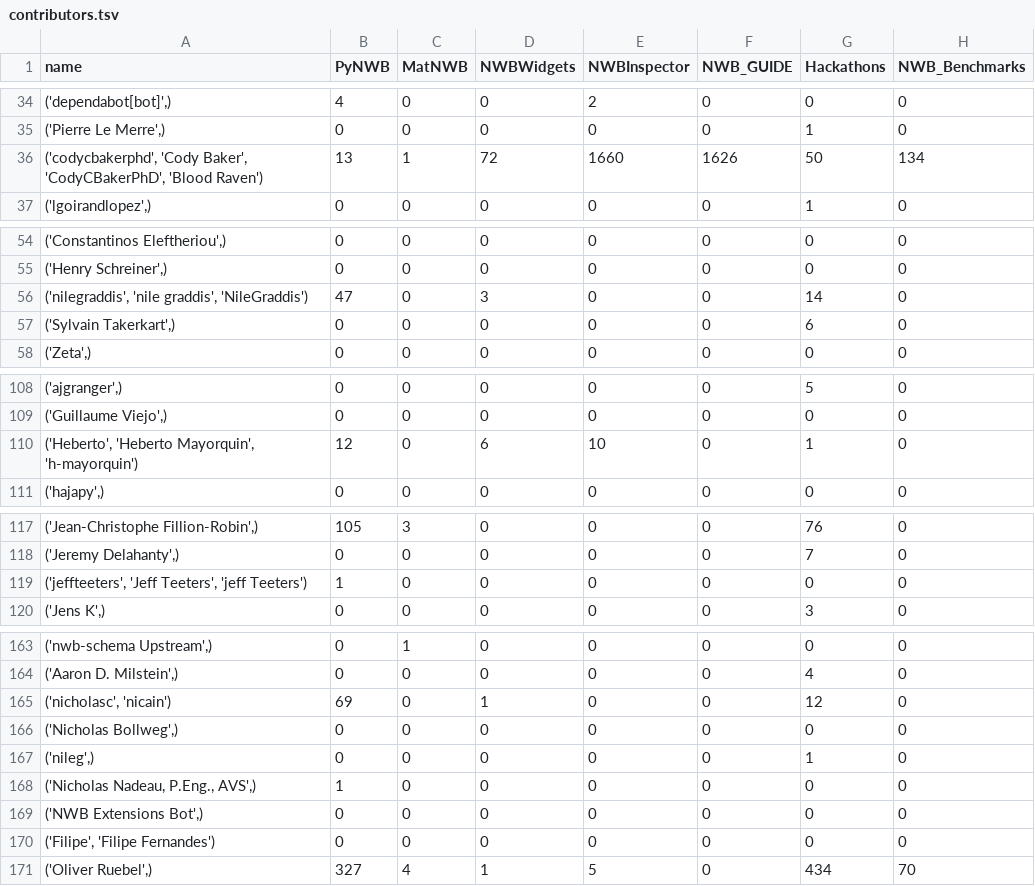
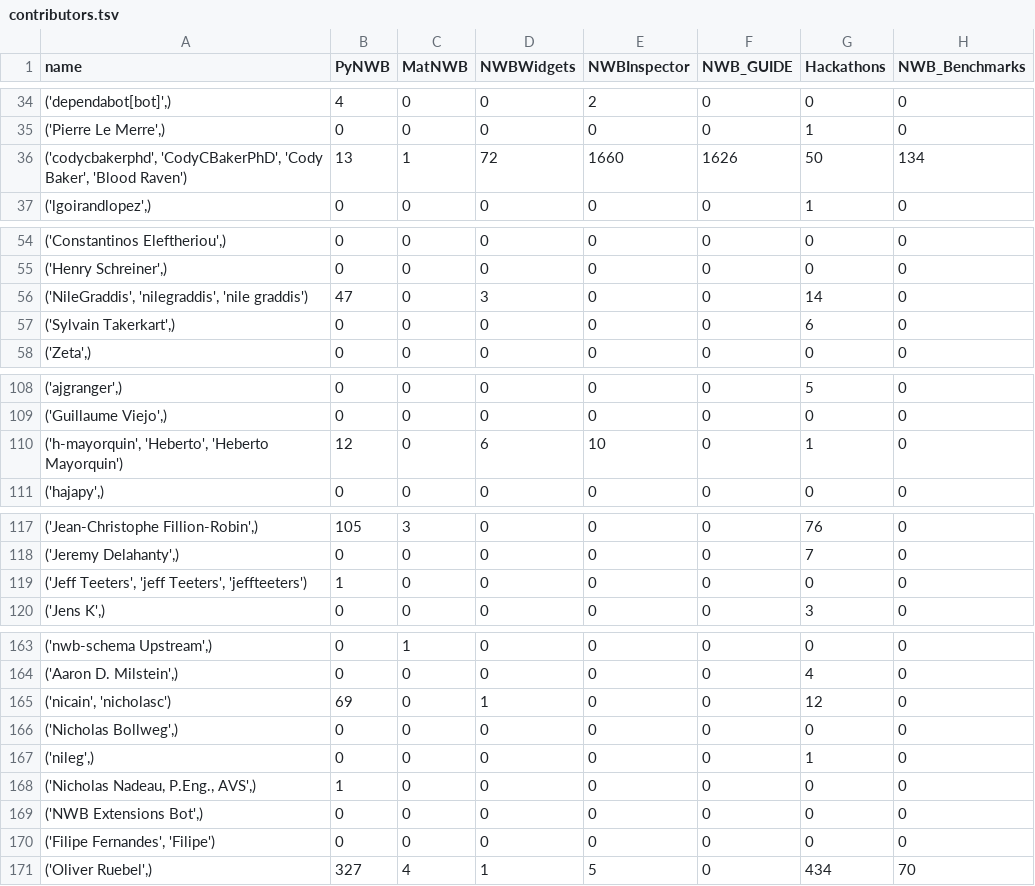
Before and after one commit to NeurodataWithoutBorders/nwb-project-analytics, a TSV file: data/contributors.tsv, drawn as a sheet; only a part is shown, gaps mark what is left out; the diff covers the shown part only; the diff names each change by its address in the sheet, - before the commit and + after, or states it on an @@ line.

```diff
--- a/data/contributors.tsv
+++ b/data/contributors.tsv
-A36 (name): ('codycbakerphd', 'Cody Baker', 'CodyCBakerPhD', 'Blood Raven')
+A36 (name): ('codycbakerphd', 'CodyCBakerPhD', 'Cody Baker', 'Blood Raven')
-A56 (name): ('nilegraddis', 'nile graddis', 'NileGraddis')
+A56 (name): ('NileGraddis', 'nilegraddis', 'nile graddis')
-A110 (name): ('Heberto', 'Heberto Mayorquin', 'h-mayorquin')
+A110 (name): ('h-mayorquin', 'Heberto', 'Heberto Mayorquin')
-A119 (name): ('jeffteeters', 'Jeff Teeters', 'jeff Teeters')
+A119 (name): ('Jeff Teeters', 'jeff Teeters', 'jeffteeters')
-A165 (name): ('nicholasc', 'nicain')
+A165 (name): ('nicain', 'nicholasc')
-A170 (name): ('Filipe', 'Filipe Fernandes')
+A170 (name): ('Filipe Fernandes', 'Filipe')
```
Also changed, not shown: 14 edited cells elsewhere in this file, 2 other files.
